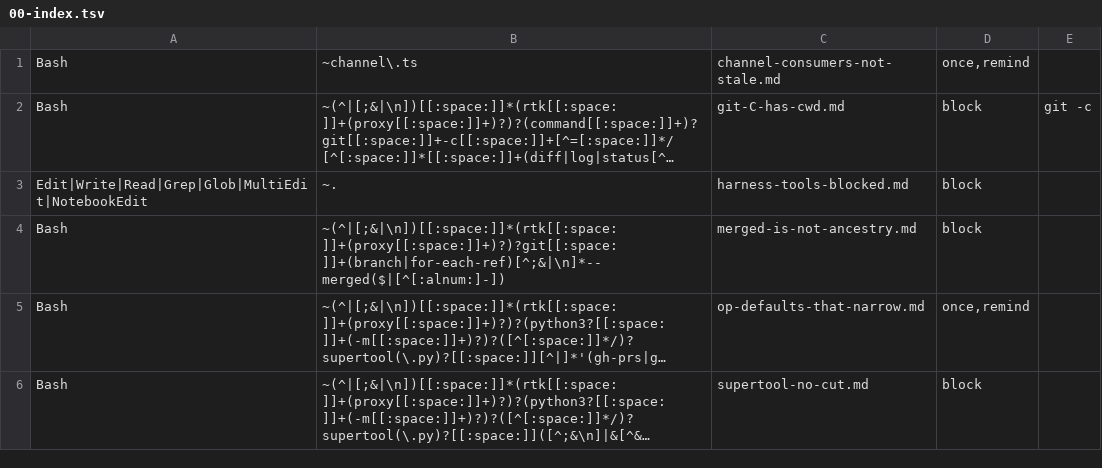
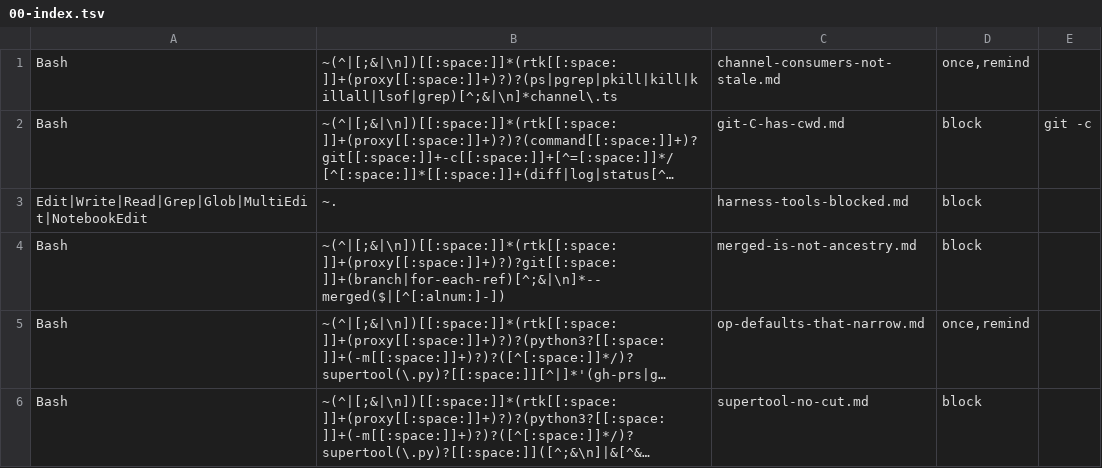
Before and after one commit to Digital-Process-Tools/claude-supertool, a TSV file: .claude/jit-context/tools/00-manual/00-index.tsv, drawn as a sheet; long unchanged cells end in …; the diff names each change by its address in the sheet, - before the commit and + after, or states it on an @@ line.

```diff
--- a/.claude/jit-context/tools/00-manual/00-index.tsv
+++ b/.claude/jit-context/tools/00-manual/00-index.tsv
-B1: ~channel\.ts
+B1: ~(^|[;&|\n])[[:space:]]*(rtk[[:space:]]+(proxy[[:space:]]+)?)?(ps|pgrep|pkill|kill|killall|lsof|grep)[^;&|\n]*channel\.ts
```
Also changed, not shown: 1 other file.
